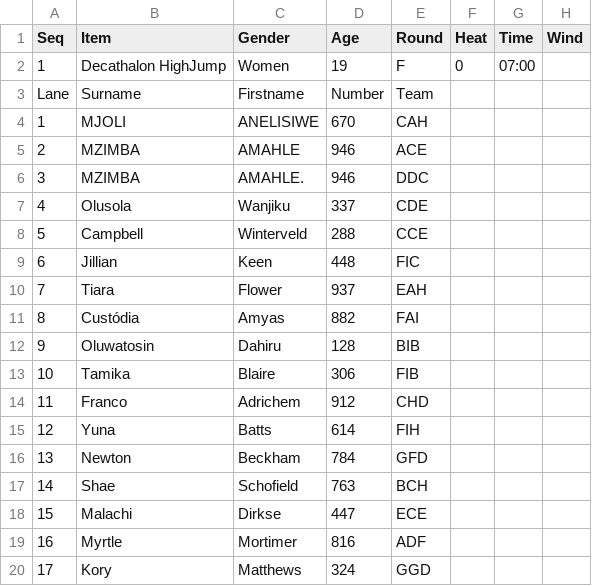
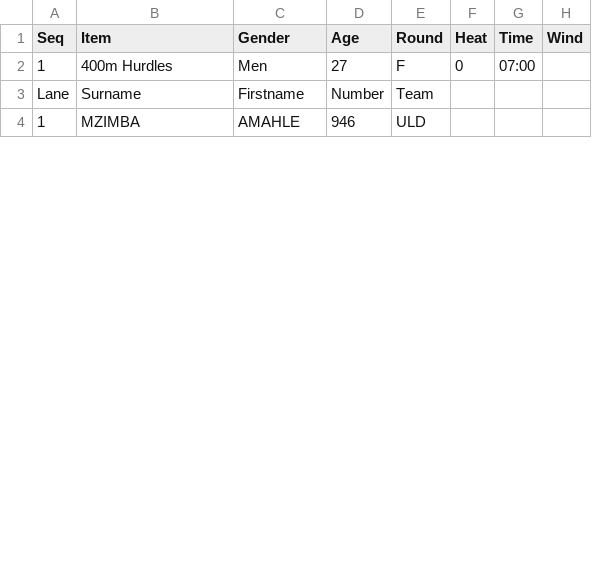
Before and after one commit to stretchinnovation/SCM, a CSV file: PICKUP/StartersData.csv, drawn as a sheet; only a part is shown; the diff covers the shown part only.

Commit message:
Update StartersData.csv

```diff
--- a/PICKUP/StartersData.csv
+++ b/PICKUP/StartersData.csv
@@ -1,20 +1,4 @@
 Seq,Item,Gender,Age,Round,Heat,Time,Wind
-1,Decathalon HighJump,Women,19,F,0,07:00,
+1,400m Hurdles,Men,27,F,0,07:00,
 Lane,Surname,Firstname,Number,Team,,,
-1,MJOLI,ANELISIWE,670,CAH,,,
-2,MZIMBA,AMAHLE,946,ACE,,,
-3,MZIMBA,AMAHLE.,946,DDC,,,
-4,Olusola,Wanjiku,337,CDE,,,
-5,Campbell,Winterveld,288,CCE,,,
-6,Jillian,Keen,448,FIC,,,
-7,Tiara,Flower,937,EAH,,,
-8,Custódia,Amyas,882,FAI,,,
-9,Oluwatosin,Dahiru,128,BIB,,,
-10,Tamika,Blaire,306,FIB,,,
-11,Franco,Adrichem,912,CHD,,,
-12,Yuna,Batts,614,FIH,,,
-13,Newton,Beckham,784,GFD,,,
-14,Shae,Schofield,763,BCH,,,
-15,Malachi,Dirkse,447,ECE,,,
-16,Myrtle,Mortimer,816,ADF,,,
-17,Kory,Matthews,324,GGD,,,
+1,MZIMBA,AMAHLE,946,ULD,,,
```
Also changed, not shown: 4 added rows and 8 removed rows elsewhere in this file.
